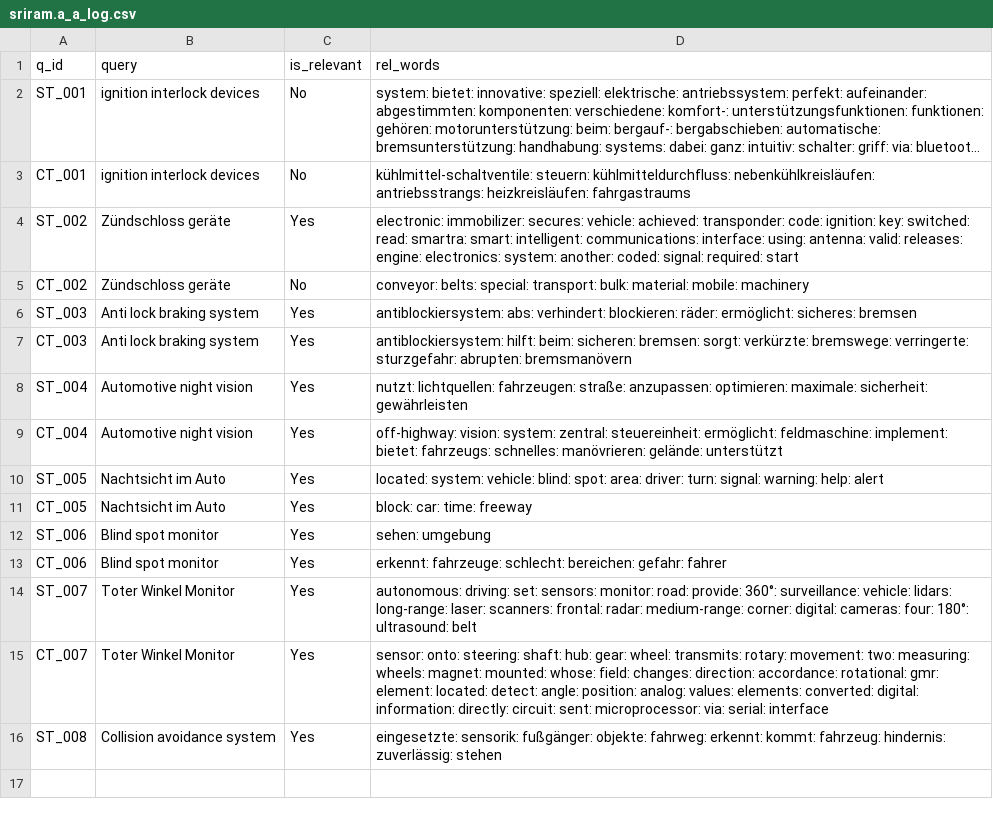
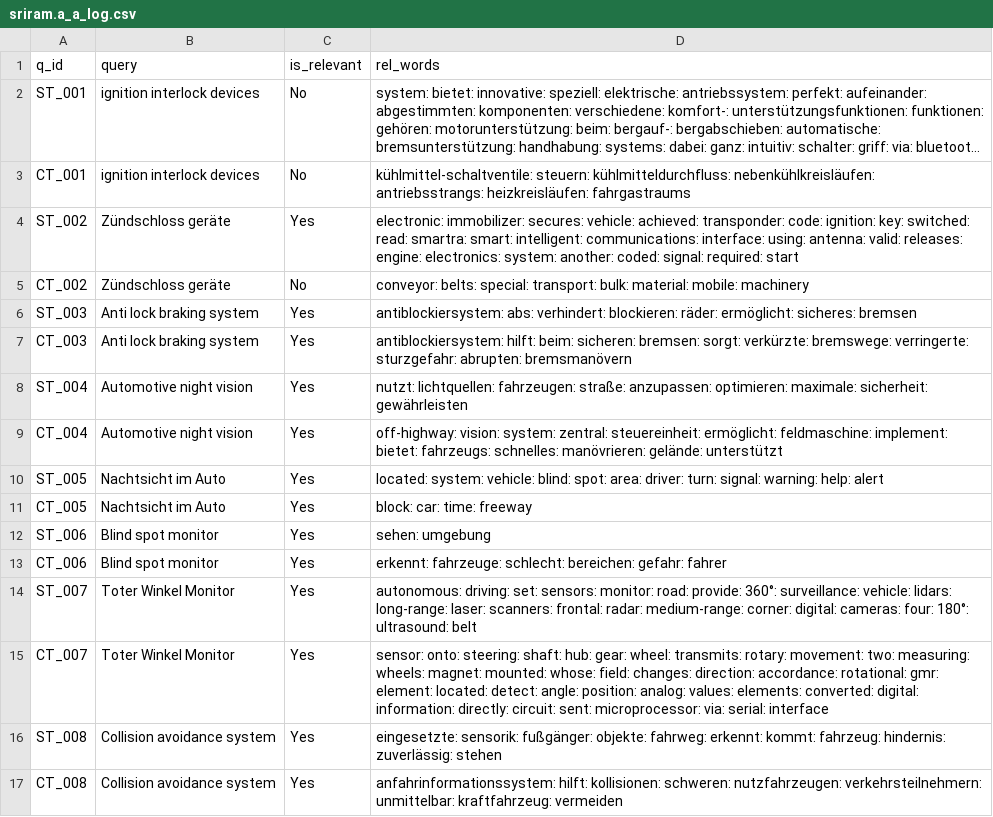
Before and after one commit to vijusudhi/cltr_web_app, a CSV file: logs/sriram.a_a_log.csv, drawn as a sheet; long unchanged cells end in ….

Commit message:
User sriram.a updating via PyGithub

```diff
--- a/logs/sriram.a_a_log.csv
+++ b/logs/sriram.a_a_log.csv
@@ -16 +16,2 @@ CT_007, Toter Winkel Monitor, Yes, sensor: onto: steering: shaft: hub: gear: whe
 ST_008, Collision avoidance system, Yes, eingesetzte: sensorik: fußgänger: objekte: fahrweg: erkennt: kommt: fahrzeug: hindernis: zuverlässig: stehen
+CT_008, Collision avoidance system, Yes, anfahrinformationssystem: hilft: kollisionen: schweren: nutzfahrzeugen: verkehrsteilnehmern: unmittelbar: kraftfahrzeug: vermeiden
```
